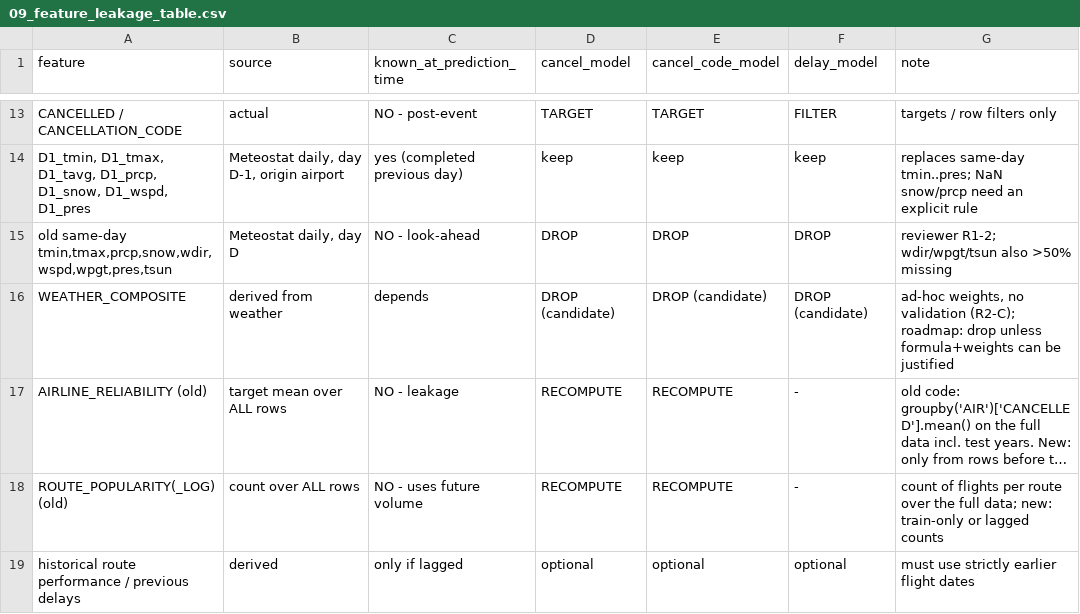
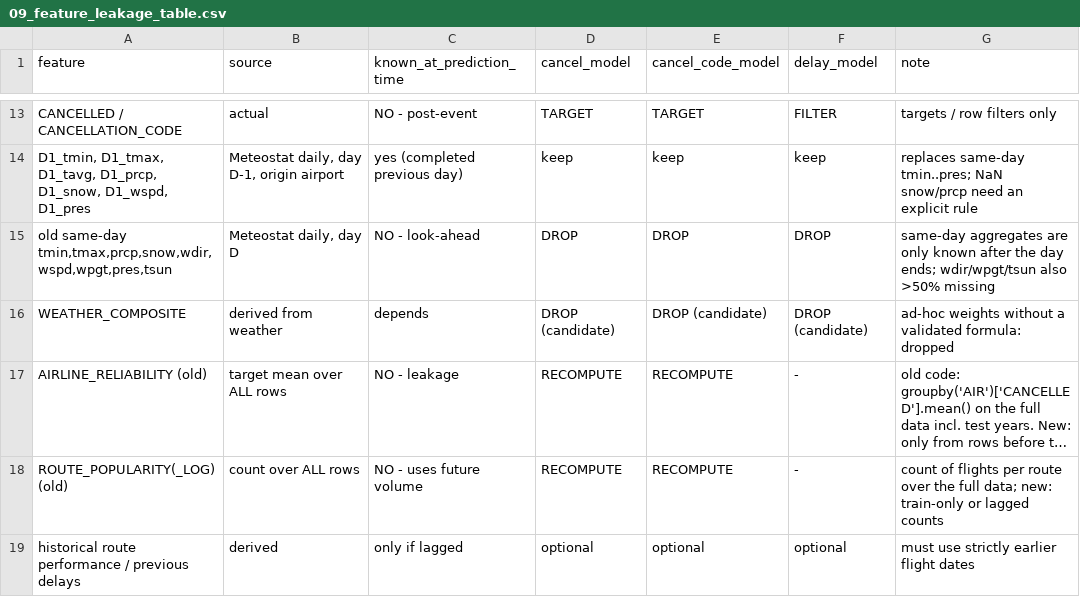
Before and after one commit to nuricanbrdmr/flight-delay-and-cancellation-prediction-system, a CSV file: model-api/training/outputs/09_feature_leakage_table.csv, drawn as a sheet; only a part is shown, gaps mark what is left out; long unchanged cells end in …; the diff names each change by its address in the sheet, - before the commit and + after, or states it on an @@ line.

```diff
--- a/model-api/training/outputs/09_feature_leakage_table.csv
+++ b/model-api/training/outputs/09_feature_leakage_table.csv
-G15 (note): reviewer R1-2; wdir/wpgt/tsun also…
+G15 (note): same-day aggregates are only known after the day ends; wdir/wpgt/tsun also…
-G16 (note): ad-hoc weights, no validation (R2-C); roadmap: drop unless formula+weights can be justified
+G16 (note): ad-hoc weights without a validated formula: dropped
```
Also changed, not shown: model-api/training/outputs/04_duplicate_report.csv, 9 other files.
